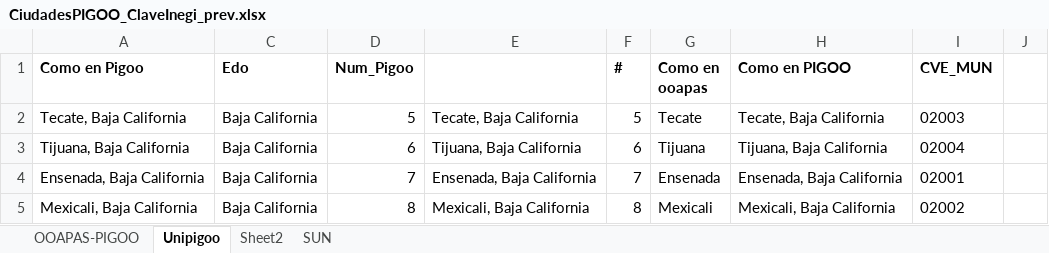
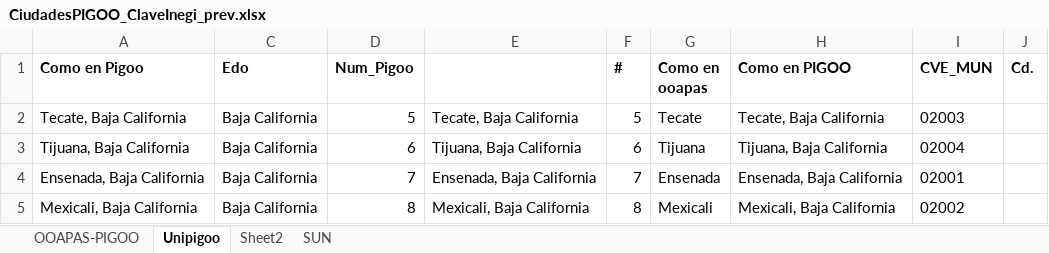
Before and after one commit to INECC-PCCS/01_Dmine, an Excel workbook: Datasets/Pigoo/CiudadesPIGOO_ClaveInegi_prev.xlsx, sheet Unipigoo, drawn as a sheet; only a part is shown; values as stored, in another font and other column widths than the file's, no borders; the diff names each change by its address in the sheet, - before the commit and + after, or states it on an @@ line.

Commit message:
Dataset Pigoo estandarizado
Estandarizacion de dataset PIGOO completa.

```diff
--- a/Datasets/Pigoo/CiudadesPIGOO_ClaveInegi_prev.xlsx (sheet Unipigoo)
+++ b/Datasets/Pigoo/CiudadesPIGOO_ClaveInegi_prev.xlsx (sheet Unipigoo)
-J1: (empty)
+J1: Cd.
```
Also changed, not shown: 00_Generales/Parámetros 23082017.xlsx, 3 other files.
